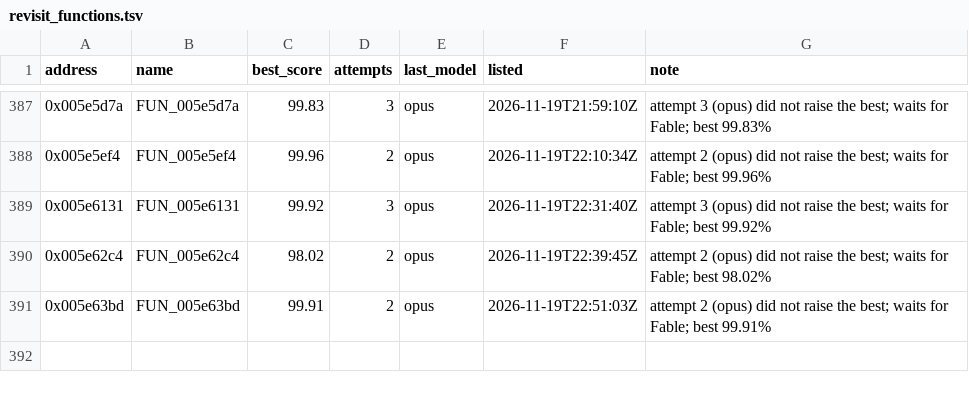
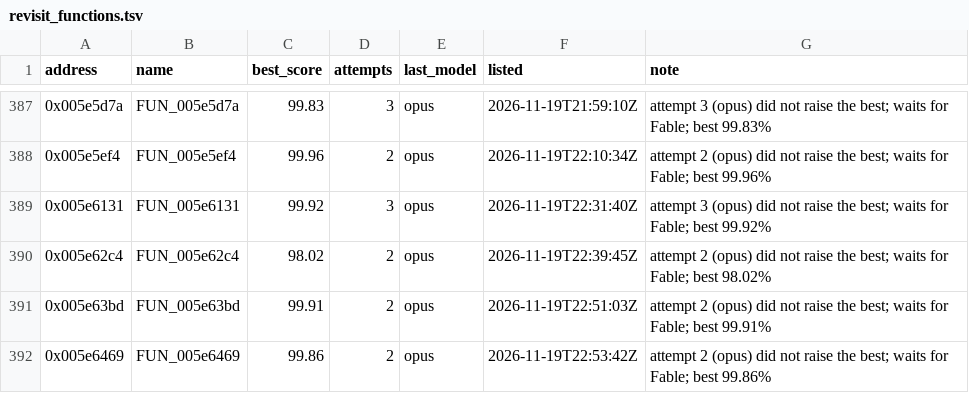
Before and after one commit to marinohardin/SFC2-decomp, a TSV file: analysis/results/revisit_functions.tsv, drawn as a sheet; only a part is shown, gaps mark what is left out.

Commit message:
chore(harness): update FUN_005e6469 (0x005e6469) on the revisit list
The stop rule ended its run short of 100%; see analysis/results/revisit_functions.tsv.

```diff
--- a/analysis/results/revisit_functions.tsv
+++ b/analysis/results/revisit_functions.tsv
@@ -391 +391,2 @@ address	name	best_score	attempts	last_model	listed	note
 0x005e63bd	FUN_005e63bd	99.91	2	opus	2026-11-19T22:51:03Z	attempt 2 (opus) did not raise the best; waits for Fable; best 99.91%
+0x005e6469	FUN_005e6469	99.86	2	opus	2026-11-19T22:53:42Z	attempt 2 (opus) did not raise the best; waits for Fable; best 99.86%
```
